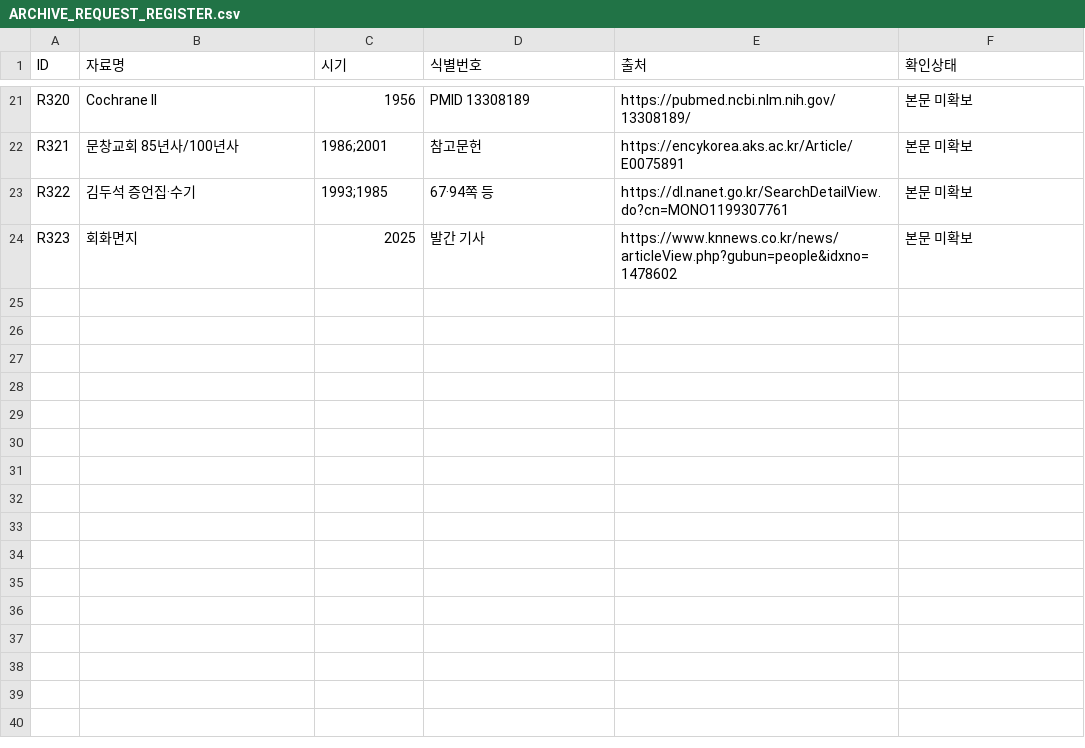
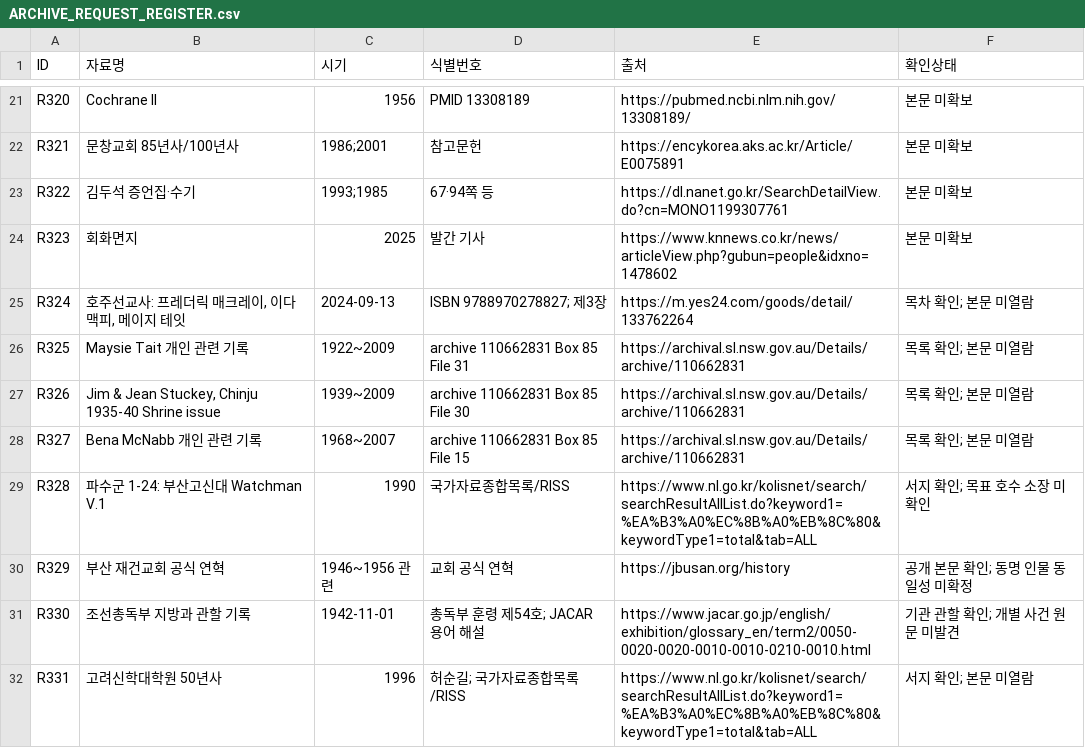
Before and after one commit to worldinyj/jaemanko, a CSV file: research/sources/ARCHIVE_REQUEST_REGISTER.csv, drawn as a sheet; only a part is shown, gaps mark what is left out.

Commit message:
Extend resistance-era research and mission archive register

```diff
--- a/research/sources/ARCHIVE_REQUEST_REGISTER.csv
+++ b/research/sources/ARCHIVE_REQUEST_REGISTER.csv
@@ -24 +24,9 @@
 "R323","회화면지","2025","발간 기사","https://www.knnews.co.kr/news/articleView.php?gubun=people&idxno=1478602","본문 미확보"
+"R324","호주선교사: 프레더릭 매크레이, 이다 맥피, 메이지 테잇","2024-09-13","ISBN 9788970278827; 제3장","https://m.yes24.com/goods/detail/133762264","목차 확인; 본문 미열람"
+"R325","Maysie Tait 개인 관련 기록","1922~2009","archive 110662831 Box 85 File 31","https://archival.sl.nsw.gov.au/Details/archive/110662831","목록 확인; 본문 미열람"
+"R326","Jim & Jean Stuckey, Chinju 1935-40 Shrine issue","1939~2009","archive 110662831 Box 85 File 30","https://archival.sl.nsw.gov.au/Details/archive/110662831","목록 확인; 본문 미열람"
+"R327","Bena McNabb 개인 관련 기록","1968~2007","archive 110662831 Box 85 File 15","https://archival.sl.nsw.gov.au/Details/archive/110662831","목록 확인; 본문 미열람"
+"R328","파수군 1-24: 부산고신대 Watchman V.1","1990","국가자료종합목록/RISS","https://www.nl.go.kr/kolisnet/search/searchResultAllList.do?keyword1=%EA%B3%A0%EC%8B%A0%EB%8C%80&keywordType1=total&tab=ALL","서지 확인; 목표 호수 소장 미확인"
+"R329","부산 재건교회 공식 연혁","1946~1956 관련","교회 공식 연혁","https://jbusan.org/history","공개 본문 확인; 동명 인물 동일성 미확정"
+"R330","조선총독부 지방과 관할 기록","1942-11-01","총독부 훈령 제54호; JACAR 용어 해설","https://www.jacar.go.jp/english/exhibition/glossary_en/term2/0050-0020-0020-0010-0010-0210-0010.html","기관 관할 확인; 개별 사건 원문 미발견"
+"R331","고려신학대학원 50년사","1996","허순길; 국가자료종합목록/RISS","https://www.nl.go.kr/kolisnet/search/searchResultAllList.do?keyword1=%EA%B3%A0%EC%8B%A0%EB%8C%80&keywordType1=total&tab=ALL","서지 확인; 본문 미열람"
```
Also changed, not shown: research/people/PEOPLE_REGISTER.csv, 3 other files.
